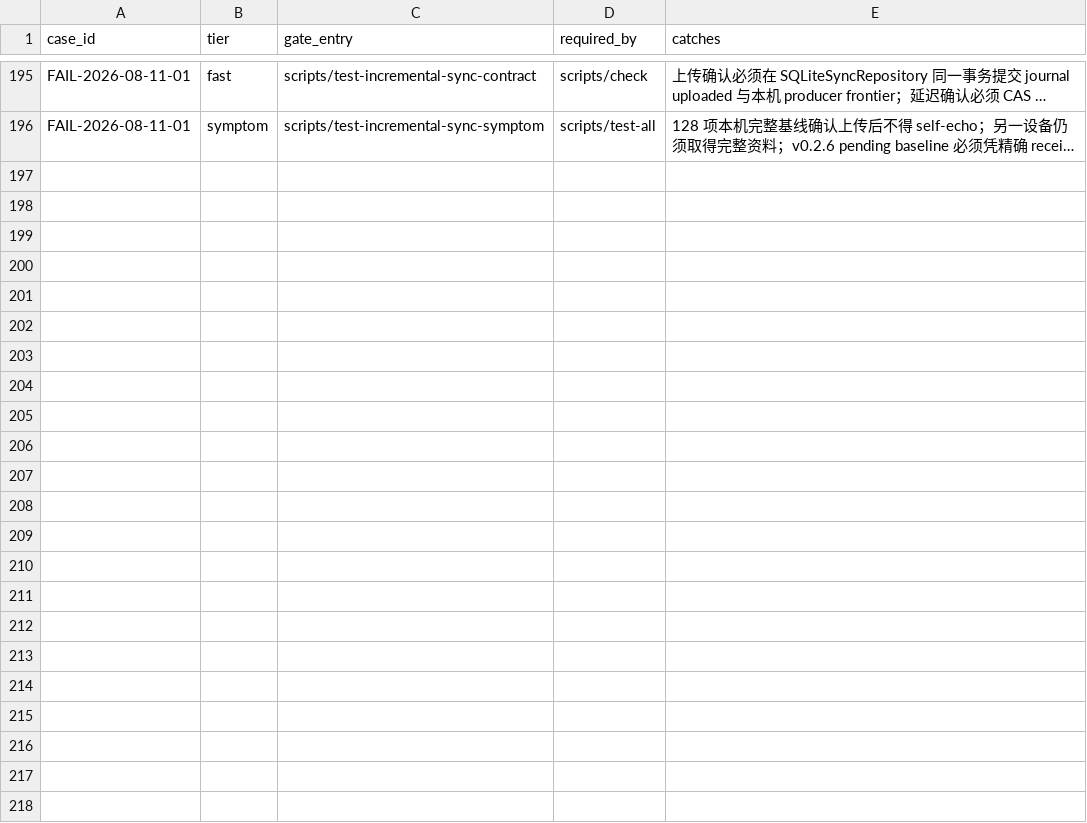
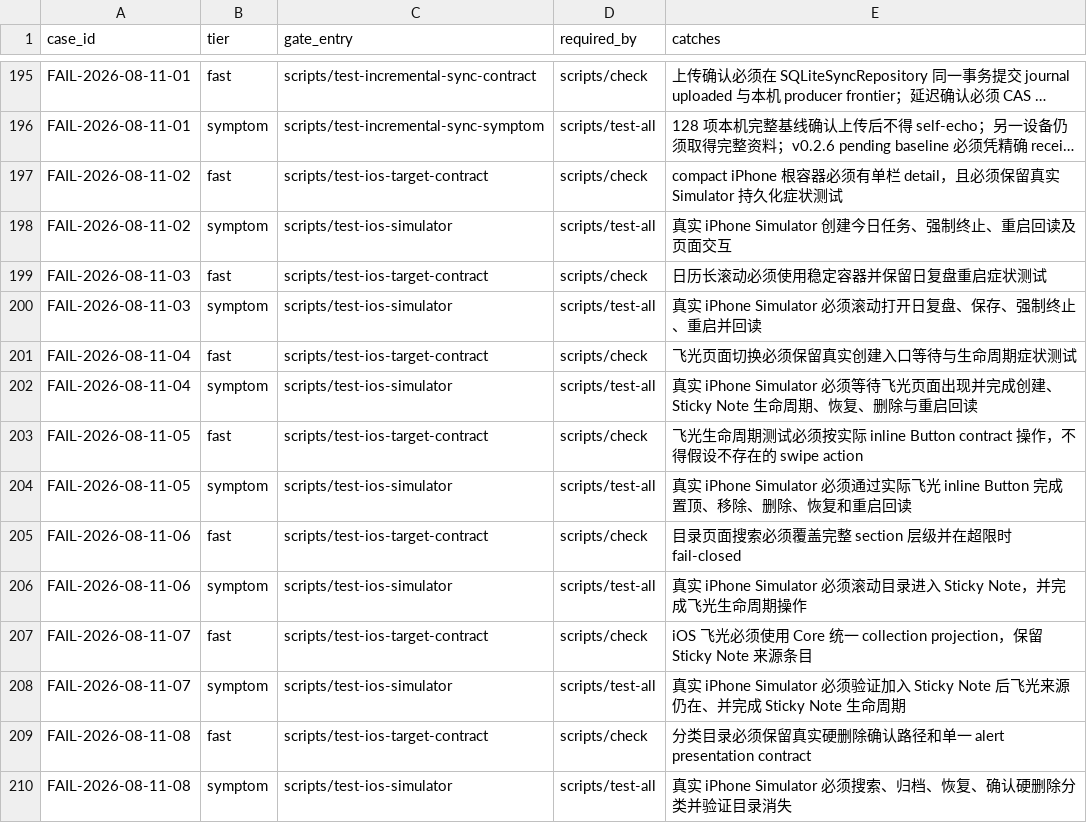
Before and after one commit to quboliu/noonmark, a TSV file: docs/engineering/failure-cases/gates.tsv, drawn as a sheet; only a part is shown, gaps mark what is left out; long unchanged cells end in …; the diff names each change by its address in the sheet, - before the commit and + after, or states it on an @@ line.

Commit message:
feat(ios): add iOS parity target and import flow
Add the isolated iOS development target, native parity surfaces, JSON data-package import confirmation, simulator symptom gates, and fail-closed iOS sync boundaries.

Task-ID: noonmark-ios-20260811

```diff
--- a/docs/engineering/failure-cases/gates.tsv
+++ b/docs/engineering/failure-cases/gates.tsv
+row 197: FAIL-2026-08-11-02 | fast | scripts/test-ios-target-contract | scripts/check | compact iPhone 根容器必须有单栏 detail，且必须保留真实 Simulator 持久化症状测试
+row 198: FAIL-2026-08-11-02 | symptom | scripts/test-ios-simulator | scripts/test-all | 真实 iPhone Simulator 创建今日任务、强制终止、重启回读及页面交互
+row 199: FAIL-2026-08-11-03 | fast | scripts/test-ios-target-contract | scripts/check | 日历长滚动必须使用稳定容器并保留日复盘重启症状测试
+row 200: FAIL-2026-08-11-03 | symptom | scripts/test-ios-simulator | scripts/test-all | 真实 iPhone Simulator 必须滚动打开日复盘、保存、强制终止、重启并回读
+row 201: FAIL-2026-08-11-04 | fast | scripts/test-ios-target-contract | scripts/check | 飞光页面切换必须保留真实创建入口等待与生命周期症状测试
+row 202: FAIL-2026-08-11-04 | symptom | scripts/test-ios-simulator | scripts/test-all | 真实 iPhone Simulator 必须等待飞光页面出现并完成创建、Sticky Note 生命周期、恢复、删除与重启回读
+row 203: FAIL-2026-08-11-05 | fast | scripts/test-ios-target-contract | scripts/check | 飞光生命周期测试必须按实际 inline Button contract 操作，不得假设不存在的 swipe action
+row 204: FAIL-2026-08-11-05 | symptom | scripts/test-ios-simulator | scripts/test-all | 真实 iPhone Simulator 必须通过实际飞光 inline Button 完成置顶、移除、删除、恢复和重启回读
+row 205: FAIL-2026-08-11-06 | fast | scripts/test-ios-target-contract | scripts/check | 目录页面搜索必须覆盖完整 section 层级并在超限时 fail-closed
+row 206: FAIL-2026-08-11-06 | symptom | scripts/test-ios-simulator | scripts/test-all | 真实 iPhone Simulator 必须滚动目录进入 Sticky Note，并完成飞光生命周期操作
+row 207: FAIL-2026-08-11-07 | fast | scripts/test-ios-target-contract | scripts/check | iOS 飞光必须使用 Core 统一 collection projection，保留 Sticky Note 来源条目
+row 208: FAIL-2026-08-11-07 | symptom | scripts/test-ios-simulator | scripts/test-all | 真实 iPhone Simulator 必须验证加入 Sticky Note 后飞光来源仍在、并完成 Sticky Note 生命周期
+row 209: FAIL-2026-08-11-08 | fast | scripts/test-ios-target-contract | scripts/check | 分类目录必须保留真实硬删除确认路径和单一 alert presentation contract
+row 210: FAIL-2026-08-11-08 | symptom | scripts/test-ios-simulator | scripts/test-all | 真实 iPhone Simulator 必须搜索、归档、恢复、确认硬删除分类并验证目录消失
```
Also changed, not shown: 38 other files.
